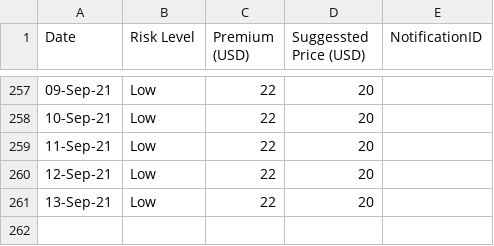
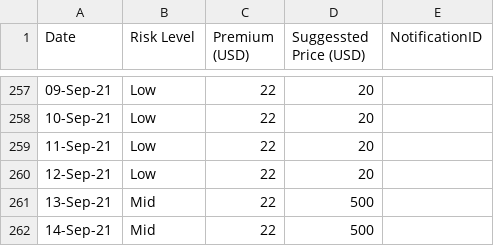
Before and after one commit to earling/it-north, a CSV file: it-north-2021-pricing.csv, drawn as a sheet; only a part is shown, gaps mark what is left out.

Commit message:
13-Sep-21,Mid,22,500,

```diff
--- a/it-north-2021-pricing.csv
+++ b/it-north-2021-pricing.csv
@@ -260,2 +260,3 @@
 12-Sep-21,Low,22,20,
-13-Sep-21,Low,22,20,
+13-Sep-21,Mid,22,500,
+14-Sep-21,Mid,22,500,
```
